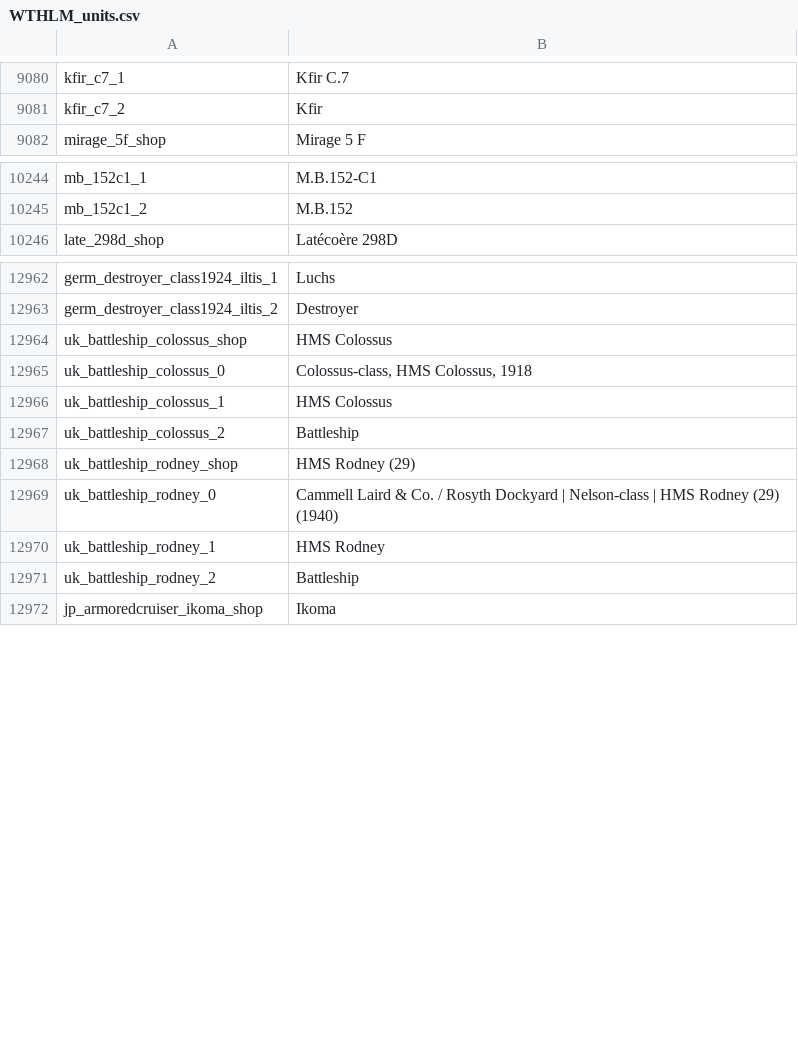
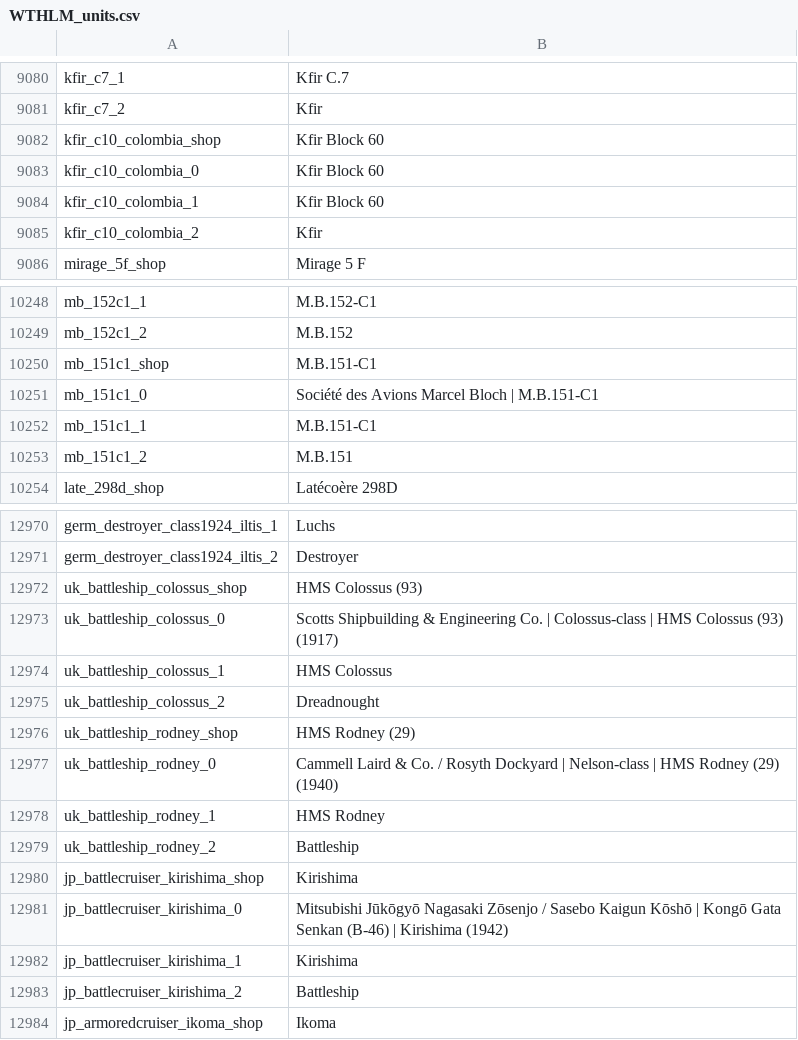
Before and after one commit to Addysaurus/lang_modding, a CSV file: WTHLM_units.csv, drawn as a sheet; only a part is shown, gaps mark what is left out; the diff covers the shown part only.

```diff
--- a/WTHLM_units.csv
+++ b/WTHLM_units.csv
@@ -9081,2 +9081,6 @@ kfir_c7_1;Kfir C.7
 kfir_c7_2;Kfir
+kfir_c10_colombia_shop;Kfir Block 60
+kfir_c10_colombia_0;Kfir Block 60
+kfir_c10_colombia_1;Kfir Block 60
+kfir_c10_colombia_2;Kfir
 mirage_5f_shop;Mirage 5 F
@@ -10245,2 +10249,6 @@ mb_152c1_1;M.B.152-C1
 mb_152c1_2;M.B.152
+mb_151c1_shop;M.B.151-C1
+mb_151c1_0;Société des Avions Marcel Bloch | M.B.151-C1
+mb_151c1_1;M.B.151-C1
+mb_151c1_2;M.B.151
 late_298d_shop;Latécoère 298D
@@ -12963,6 +12971,6 @@ germ_destroyer_class1924_iltis_1;Luchs
 germ_destroyer_class1924_iltis_2;Destroyer
-uk_battleship_colossus_shop;HMS Colossus
-uk_battleship_colossus_0;Colossus-class, HMS Colossus, 1918
+uk_battleship_colossus_shop;HMS Colossus (93)
+uk_battleship_colossus_0;Scotts Shipbuilding & Engineering Co. | Colossus-class | HMS Colossus (93) (1917)
 uk_battleship_colossus_1;HMS Colossus
-uk_battleship_colossus_2;Battleship
+uk_battleship_colossus_2;Dreadnought
 uk_battleship_rodney_shop;HMS Rodney (29)
@@ -12971,2 +12979,6 @@ uk_battleship_rodney_1;HMS Rodney
 uk_battleship_rodney_2;Battleship
+jp_battlecruiser_kirishima_shop;Kirishima
+jp_battlecruiser_kirishima_0;Mitsubishi Jūkōgyō Nagasaki Zōsenjo / Sasebo Kaigun Kōshō | Kongō Gata Senkan (B-46) | Kirishima (1942)
+jp_battlecruiser_kirishima_1;Kirishima
+jp_battlecruiser_kirishima_2;Battleship
 jp_armoredcruiser_ikoma_shop;Ikoma
```
Also changed, not shown: 4 added rows and 10 edited cells elsewhere in this file, WTHLM_units_modifications.csv, WTHLM_units_weaponry.csv, 2 other files.
